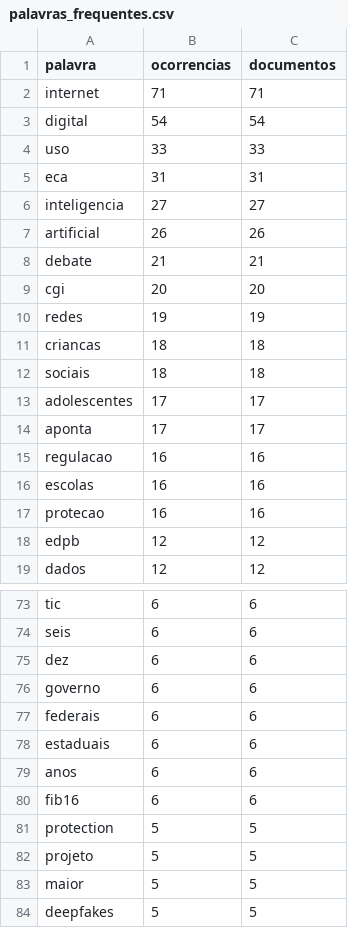
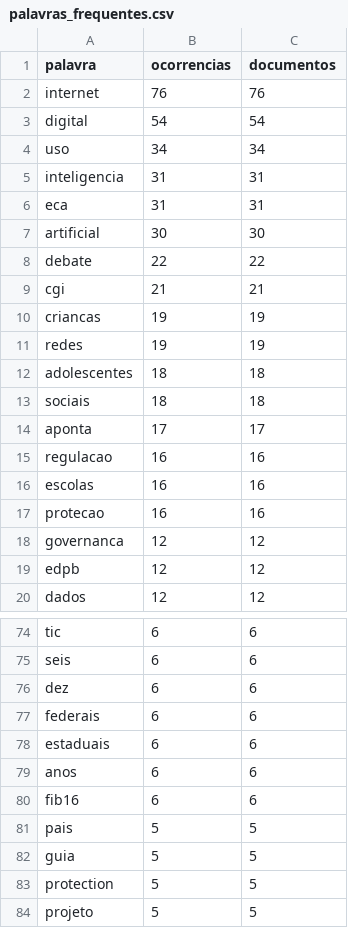
Before and after one commit to anamacao/FAPESP-PIBIC-scrapping, a CSV file: reports/curadoria/latest/scrapers/palavras_frequentes.csv, drawn as a sheet; only a part is shown, gaps mark what is left out; the shorter side is filled out with more unchanged rows; the diff covers the shown part only.

```diff
--- a/reports/curadoria/latest/scrapers/palavras_frequentes.csv
+++ b/reports/curadoria/latest/scrapers/palavras_frequentes.csv
@@ -1,14 +1,14 @@
 palavra,ocorrencias,documentos
-internet,71,71
+internet,76,76
 digital,54,54
-uso,33,33
+uso,34,34
+inteligencia,31,31
 eca,31,31
-inteligencia,27,27
-artificial,26,26
-debate,21,21
-cgi,20,20
+artificial,30,30
+debate,22,22
+cgi,21,21
+criancas,19,19
 redes,19,19
-criancas,18,18
+adolescentes,18,18
 sociais,18,18
-adolescentes,17,17
 aponta,17,17
@@ -17,2 +17,3 @@ escolas,16,16
 protecao,16,16
+governanca,12,12
 edpb,12,12
@@ -75,3 +76,2 @@ seis,6,6
 dez,6,6
-governo,6,6
 federais,6,6
@@ -80,2 +80,4 @@ anos,6,6
 fib16,6,6
+pais,5,5
+guia,5,5
 protection,5,5
```
Also changed, not shown: 6 added rows and 8 removed rows elsewhere in this file, data/analysis/evidencias_tematicas.csv, reports/curadoria/latest/scrapers/candidatas_janela.csv, 32 other files.
